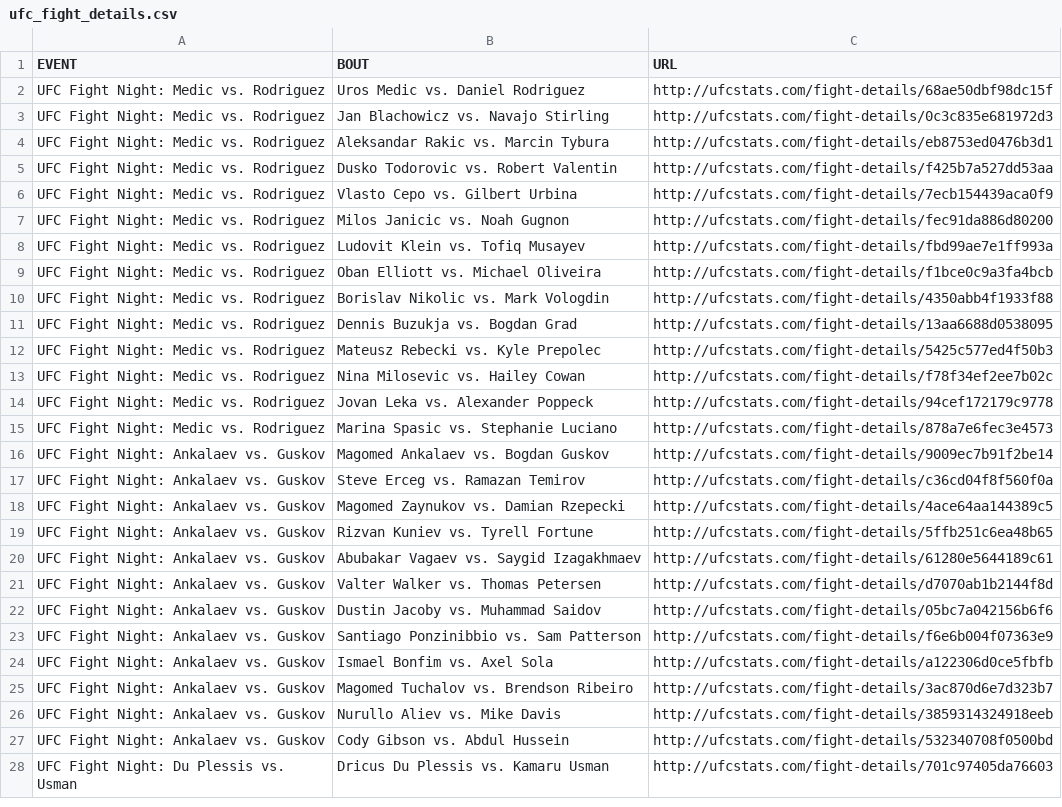
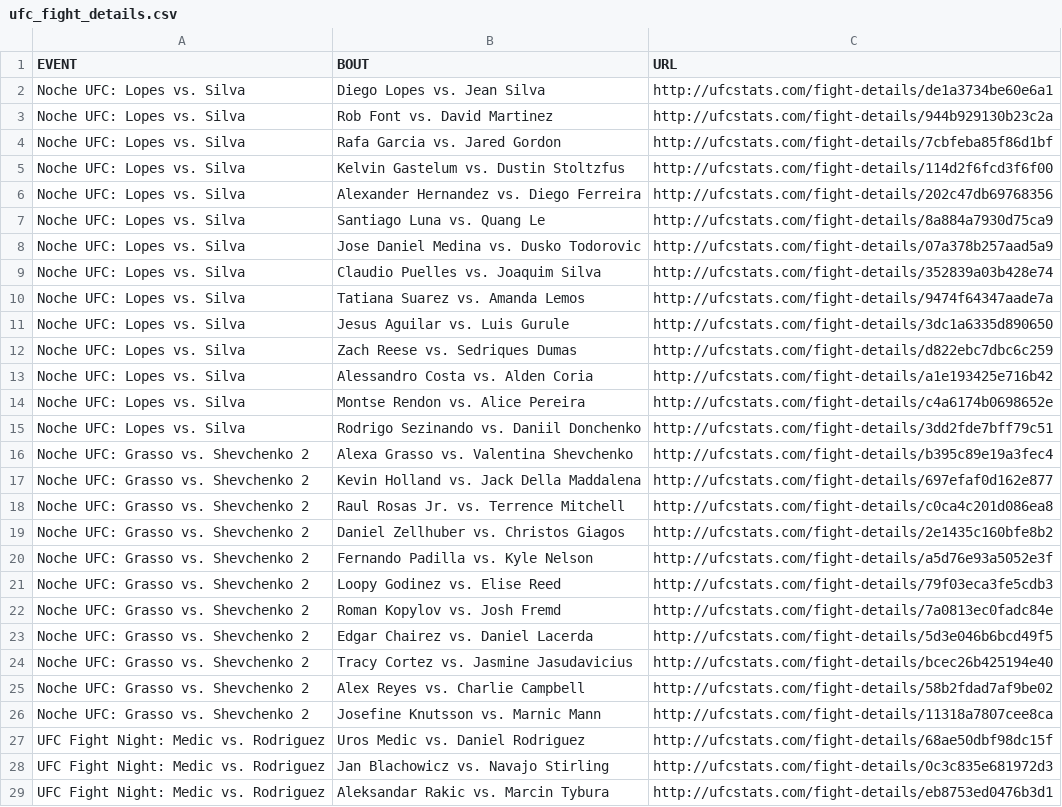
Before and after one commit to Greco1899/scrape_ufc_stats, a CSV file: ufc_fight_details.csv, drawn as a sheet; only a part is shown; the shorter side is filled out with more unchanged rows; the diff names each change by its address in the sheet, - before the commit and + after, or states it on an @@ line.

Commit message:
2026-08-07 data refresh

```diff
--- a/ufc_fight_details.csv
+++ b/ufc_fight_details.csv
+row 2: Noche UFC: Lopes vs. Silva | Diego Lopes vs. Jean Silva | http://ufcstats.com/fight-details/de1a3734be60e6a1
+row 3: Noche UFC: Lopes vs. Silva | Rob Font vs. David Martinez | http://ufcstats.com/fight-details/944b929130b23c2a
+row 4: Noche UFC: Lopes vs. Silva | Rafa Garcia vs. Jared Gordon | http://ufcstats.com/fight-details/7cbfeba85f86d1bf
+row 5: Noche UFC: Lopes vs. Silva | Kelvin Gastelum vs. Dustin Stoltzfus | http://ufcstats.com/fight-details/114d2f6fcd3f6f00
+row 6: Noche UFC: Lopes vs. Silva | Alexander Hernandez vs. Diego Ferreira | http://ufcstats.com/fight-details/202c47db69768356
+row 7: Noche UFC: Lopes vs. Silva | Santiago Luna vs. Quang Le | http://ufcstats.com/fight-details/8a884a7930d75ca9
+row 8: Noche UFC: Lopes vs. Silva | Jose Daniel Medina vs. Dusko Todorovic | http://ufcstats.com/fight-details/07a378b257aad5a9
+row 9: Noche UFC: Lopes vs. Silva | Claudio Puelles vs. Joaquim Silva | http://ufcstats.com/fight-details/352839a03b428e74
+row 10: Noche UFC: Lopes vs. Silva | Tatiana Suarez vs. Amanda Lemos | http://ufcstats.com/fight-details/9474f64347aade7a
+row 11: Noche UFC: Lopes vs. Silva | Jesus Aguilar vs. Luis Gurule | http://ufcstats.com/fight-details/3dc1a6335d890650
+row 12: Noche UFC: Lopes vs. Silva | Zach Reese vs. Sedriques Dumas | http://ufcstats.com/fight-details/d822ebc7dbc6c259
+row 13: Noche UFC: Lopes vs. Silva | Alessandro Costa vs. Alden Coria | http://ufcstats.com/fight-details/a1e193425e716b42
+row 14: Noche UFC: Lopes vs. Silva | Montse Rendon vs. Alice Pereira | http://ufcstats.com/fight-details/c4a6174b0698652e
+row 15: Noche UFC: Lopes vs. Silva | Rodrigo Sezinando vs. Daniil Donchenko | http://ufcstats.com/fight-details/3dd2fde7bff79c51
+row 16: Noche UFC: Grasso vs. Shevchenko 2 | Alexa Grasso vs. Valentina Shevchenko | http://ufcstats.com/fight-details/b395c89e19a3fec4
+row 17: Noche UFC: Grasso vs. Shevchenko 2 | Kevin Holland vs. Jack Della Maddalena | http://ufcstats.com/fight-details/697efaf0d162e877
+row 18: Noche UFC: Grasso vs. Shevchenko 2 | Raul Rosas Jr. vs. Terrence Mitchell | http://ufcstats.com/fight-details/c0ca4c201d086ea8
+row 19: Noche UFC: Grasso vs. Shevchenko 2 | Daniel Zellhuber vs. Christos Giagos | http://ufcstats.com/fight-details/2e1435c160bfe8b2
+row 20: Noche UFC: Grasso vs. Shevchenko 2 | Fernando Padilla vs. Kyle Nelson | http://ufcstats.com/fight-details/a5d76e93a5052e3f
+row 21: Noche UFC: Grasso vs. Shevchenko 2 | Loopy Godinez vs. Elise Reed | http://ufcstats.com/fight-details/79f03eca3fe5cdb3
+row 22: Noche UFC: Grasso vs. Shevchenko 2 | Roman Kopylov vs. Josh Fremd | http://ufcstats.com/fight-details/7a0813ec0fadc84e
+row 23: Noche UFC: Grasso vs. Shevchenko 2 | Edgar Chairez vs. Daniel Lacerda | http://ufcstats.com/fight-details/5d3e046b6bcd49f5
+row 24: Noche UFC: Grasso vs. Shevchenko 2 | Tracy Cortez vs. Jasmine Jasudavicius | http://ufcstats.com/fight-details/bcec26b425194e40
+row 25: Noche UFC: Grasso vs. Shevchenko 2 | Alex Reyes vs. Charlie Campbell | http://ufcstats.com/fight-details/58b2fdad7af9be02
+row 26: Noche UFC: Grasso vs. Shevchenko 2 | Josefine Knutsson vs. Marnic Mann | http://ufcstats.com/fight-details/11318a7807cee8ca
```
Also changed, not shown: ufc_event_details.csv, ufc_fighter_details.csv, 3 other files.
